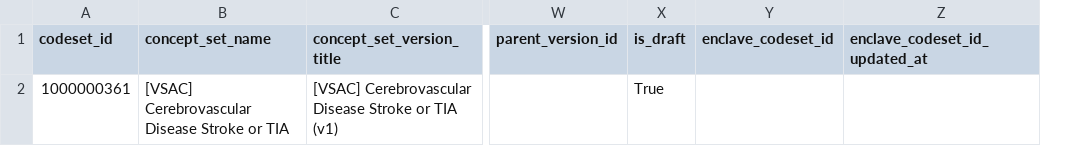
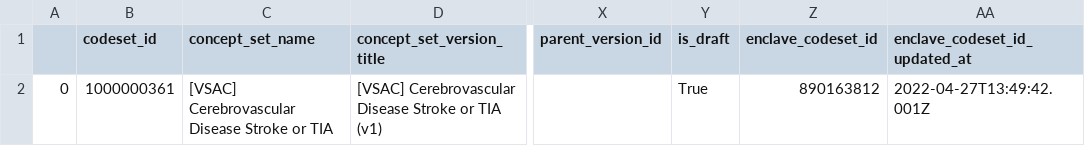
Before and after one commit to jhu-bids/TermHub, a CSV file: data/palantir-three-file/vsac/2022.04.26/output/code_sets.csv, drawn as a sheet; only a part is shown, gaps mark what is left out; addresses are those after the commit; the diff names each change by its address in the sheet, - before the commit and + after, or states it on an @@ line.

```diff
--- a/data/palantir-three-file/vsac/2022.04.26/output/code_sets.csv
+++ b/data/palantir-three-file/vsac/2022.04.26/output/code_sets.csv
+column A, row 2: 0
-Z2 (enclave_codeset_id): (empty)
+Z2 (enclave_codeset_id): 890163812
-AA2 (enclave_codeset_id_updated_at): (empty)
+AA2 (enclave_codeset_id_updated_at): 2022-04-27T13:49:42.001Z
```
Also changed, not shown: data/cset.csv, 3 other files.
